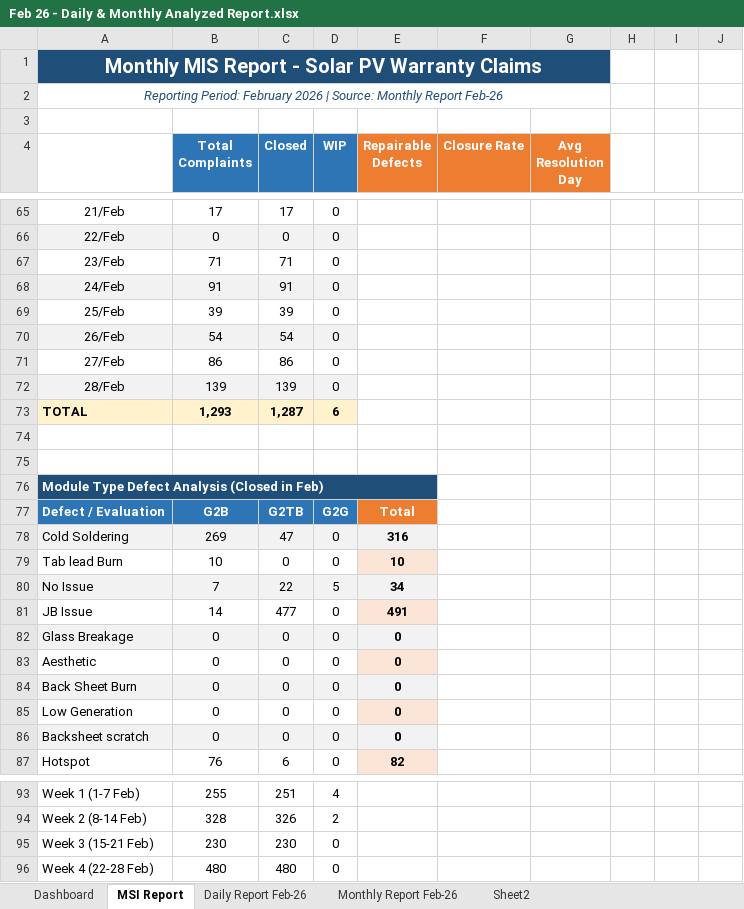
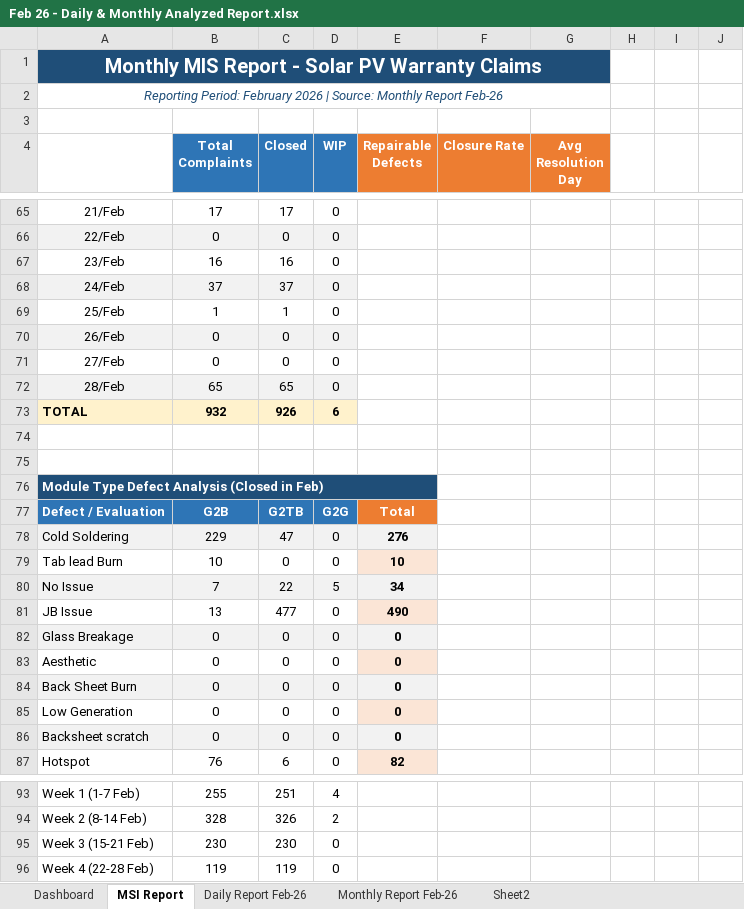
Before and after one commit to nithinjinaga/Premier-Energies-Service-Dashboard, an Excel workbook: Feb 26 - Daily & Monthly Analyzed Report.xlsx, sheet MSI Report, drawn as a sheet; only a part is shown, gaps mark what is left out; values as stored, in another font and other column widths than the file's, no borders; the diff covers the shown part only; the diff names each change by its address in the sheet, - before the commit and + after, or states it on an @@ line.

Commit message:
Update monthly Excel report files for Dec, Jan, Feb, Apr

```diff
--- a/Feb 26 - Daily & Monthly Analyzed Report.xlsx (sheet MSI Report)
+++ b/Feb 26 - Daily & Monthly Analyzed Report.xlsx (sheet MSI Report)
-B67 (Total Complaints): 71
+B67 (Total Complaints): 16
-C67 (Closed): 71
+C67 (Closed): 16
-B68 (Total Complaints): 91
+B68 (Total Complaints): 37
-C68 (Closed): 91
+C68 (Closed): 37
-B69 (Total Complaints): 39
+B69 (Total Complaints): 1
-C69 (Closed): 39
+C69 (Closed): 1
-B70 (Total Complaints): 54
+B70 (Total Complaints): 0
-C70 (Closed): 54
+C70 (Closed): 0
-B71 (Total Complaints): 86
+B71 (Total Complaints): 0
-C71 (Closed): 86
+C71 (Closed): 0
-B72 (Total Complaints): 139
+B72 (Total Complaints): 65
-C72 (Closed): 139
+C72 (Closed): 65
-B73 (Total Complaints): 1,293
+B73 (Total Complaints): 932
-C73 (Closed): 1,287
+C73 (Closed): 926
-B78 (Total Complaints): 269
+B78 (Total Complaints): 229
-E78 (Repairable Defects): 316
+E78 (Repairable Defects): 276
-B81 (Total Complaints): 14
+B81 (Total Complaints): 13
-E81 (Repairable Defects): 491
+E81 (Repairable Defects): 490
-B96 (Total Complaints): 480
+B96 (Total Complaints): 119
-C96 (Closed): 480
+C96 (Closed): 119
```
Also changed, not shown: 1 added row, 1 removed row and 60 edited cells elsewhere in this sheet, sheet Monthly Report Feb-26, sheet Daily Report Feb-26, sheet Dashboard, formulas that keep their value, hidden cells, charts or pictures, 3 other files.
